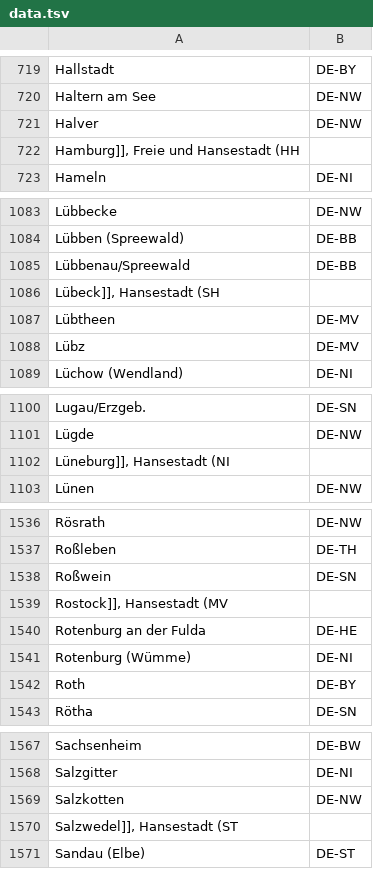
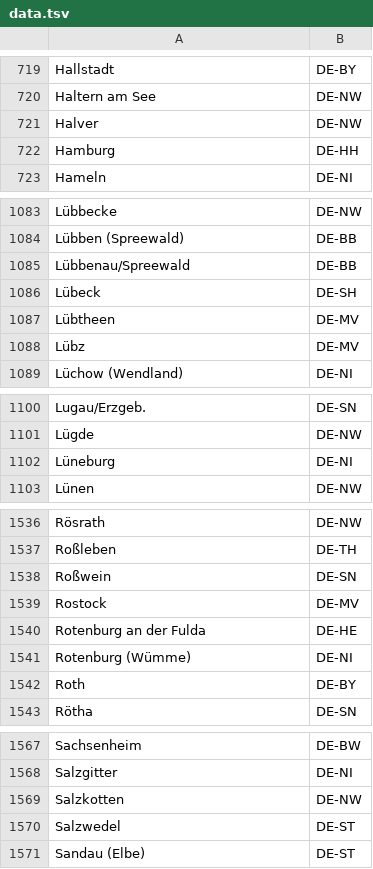
Before and after one commit to data-liberation-army/cities-de, a TSV file: data.tsv, drawn as a sheet; only a part is shown, gaps mark what is left out; removed rows and columns are numbered as before the commit, all else as after; the diff covers the shown part only; the diff names each change by its address in the sheet, - before the commit and + after, or states it on an @@ line.

```diff
--- a/data.tsv
+++ b/data.tsv
-row 722: Hamburg]], Freie und Hansestadt (HH
+row 722: Hamburg | DE-HH
-row 1086: Lübeck]], Hansestadt (SH
+row 1086: Lübeck | DE-SH
-row 1102: Lüneburg]], Hansestadt (NI
+row 1102: Lüneburg | DE-NI
-row 1539: Rostock]], Hansestadt (MV
+row 1539: Rostock | DE-MV
-row 1570: Salzwedel]], Hansestadt (ST
+row 1570: Salzwedel | DE-ST
```
Also changed, not shown: 7 added rows and 7 removed rows elsewhere in this file.
